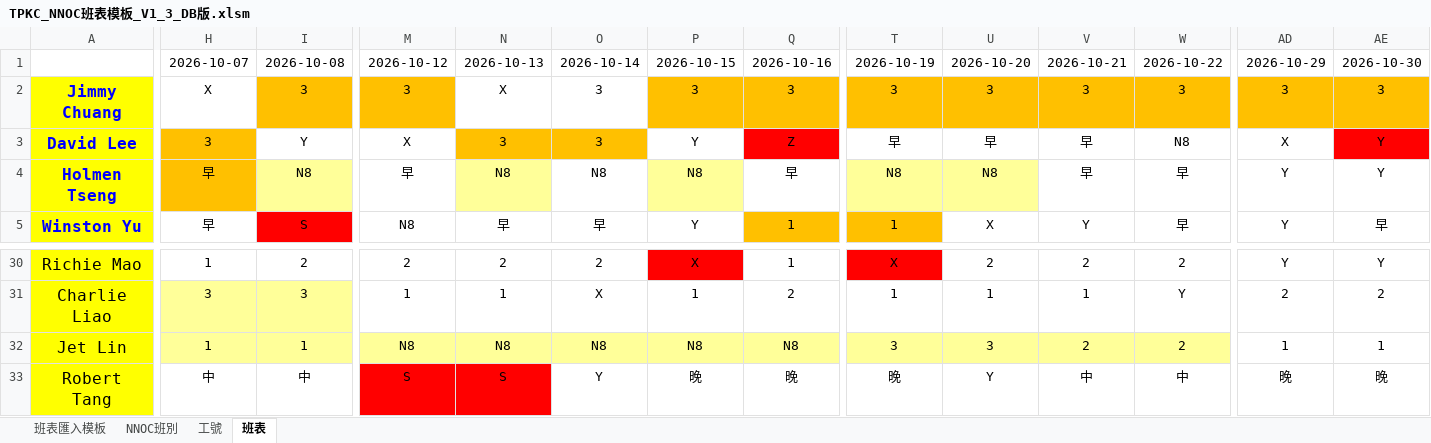
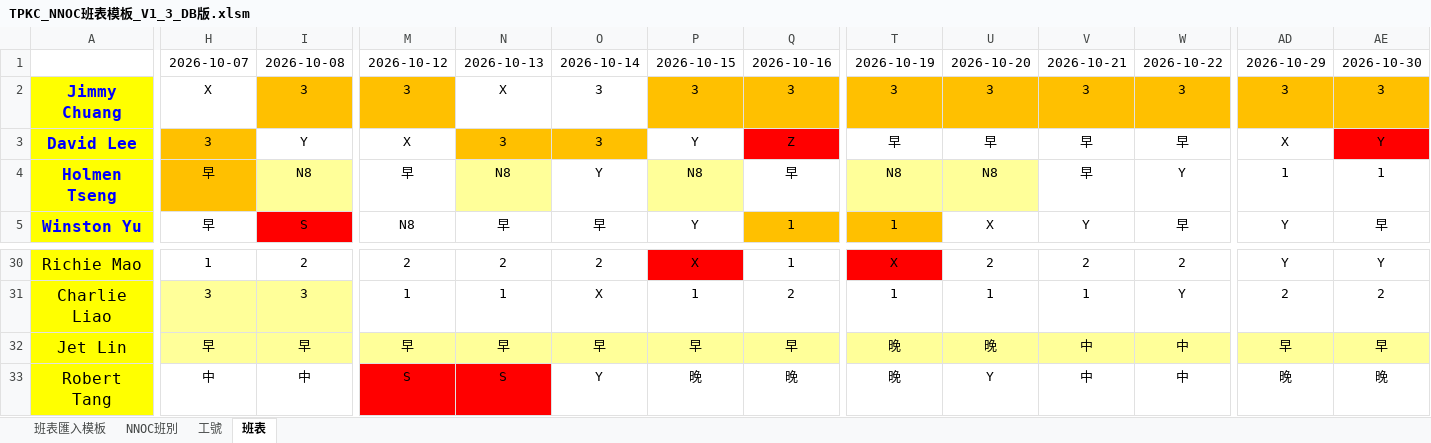
Before and after one commit to JasonHsuFet/Working_Shift, an Excel workbook: TPKC_NNOC班表模板_V1_3_DB版.xlsm, sheet 班表, drawn as a sheet; only a part is shown, gaps mark what is left out; values as stored, in another font and other column widths than the file's, no borders; conditional formats not drawn; the diff covers the shown part only; the diff names each change by its address in the sheet, - before the commit and + after, or states it on an @@ line.

Commit message:
Add files via upload

```diff
--- a/TPKC_NNOC班表模板_V1_3_DB版.xlsm (sheet 班表)
+++ b/TPKC_NNOC班表模板_V1_3_DB版.xlsm (sheet 班表)
-W3: N8
+W3: 早
-O4: N8
+O4: Y
-W4: 早
+W4: Y
-AD4: Y
+AD4: 1
-AE4: Y
+AE4: 1
-H32: 1
+H32: 早
-I32: 1
+I32: 早
-M32: N8
+M32: 早
-N32: N8
+N32: 早
-O32: N8
+O32: 早
-P32: N8
+P32: 早
-Q32: N8
+Q32: 早
-T32: 3
+T32: 晚
-U32: 3
+U32: 晚
-V32: 2
+V32: 中
-W32: 2
+W32: 中
-AD32: 1
+AD32: 早
-AD32:AE32 fill: none
+AD32:AE32 fill: #FFFF99
-AE32: 1
+AE32: 早
```
Also changed, not shown: 3 edited cells elsewhere in this sheet.
